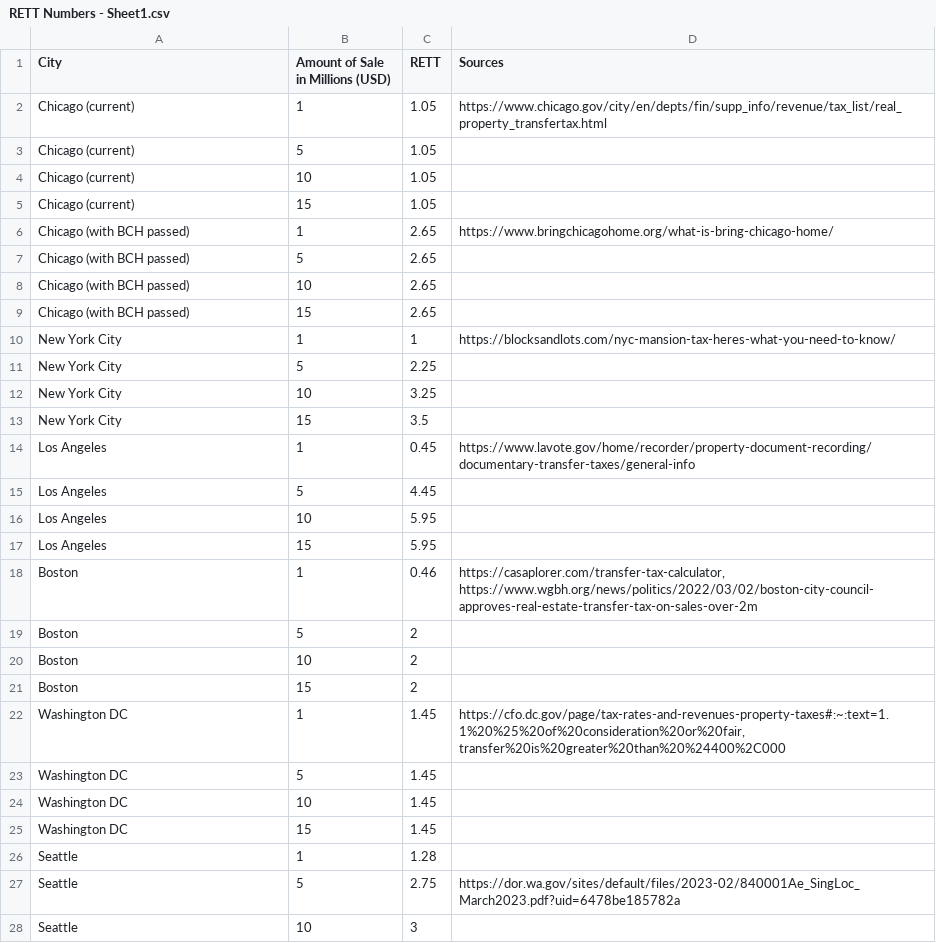
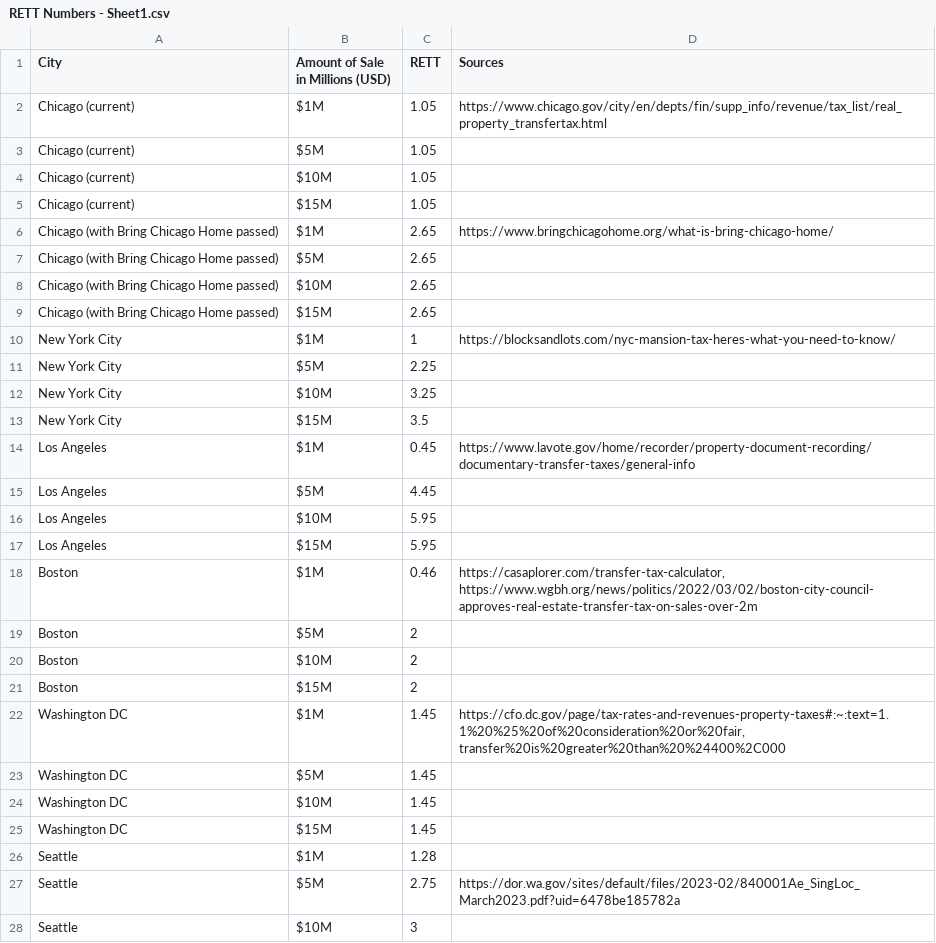
Before and after one commit to ambsthebear/RETT-comparison-Bring-Chicago-Home-2023, a CSV file: RETT Numbers - Sheet1.csv, drawn as a sheet; only a part is shown; the diff covers the shown part only.

```diff
--- a/RETT Numbers - Sheet1.csv
+++ b/RETT Numbers - Sheet1.csv
@@ -1,28 +1,28 @@
 City,Amount of Sale in Millions (USD),RETT,Sources
-Chicago (current),1,1.05,https://www.chicago.gov/city/en/depts/fin/supp_info/revenue/tax_list/real_property_transfertax.html
-Chicago (current),5,1.05,
-Chicago (current),10,1.05,
-Chicago (current),15,1.05,
-Chicago (with BCH passed),1,2.65,https://www.bringchicagohome.org/what-is-bring-chicago-home/
-Chicago (with BCH passed),5,2.65,
-Chicago (with BCH passed),10,2.65,
-Chicago (with BCH passed),15,2.65,
-New York City,1,1,https://blocksandlots.com/nyc-mansion-tax-heres-what-you-need-to-know/
-New York City,5,2.25,
-New York City,10,3.25,
-New York City,15,3.5,
-Los Angeles,1,0.45,https://www.lavote.gov/home/recorder/property-document-recording/documentary-transfer-taxes/general-info
-Los Angeles,5,4.45,
-Los Angeles,10,5.95,
-Los Angeles,15,5.95,
-Boston,1,0.46,"https://casaplorer.com/transfer-tax-calculator, https://www.wgbh.org/news/politics/2022/03/02/boston-city-council-approves-real-estate-transfer-tax-on-sales-over-2m"
-Boston,5,2,
-Boston,10,2,
-Boston,15,2,
-Washington DC,1,1.45,"https://cfo.dc.gov/page/tax-rates-and-revenues-property-taxes#:~:text=1.1%20%25%20of%20consideration%20or%20fair,transfer%20is%20greater%20than%20%24400%2C000"
-Washington DC,5,1.45,
-Washington DC,10,1.45,
-Washington DC,15,1.45,
-Seattle,1,1.28,
-Seattle,5,2.75,https://dor.wa.gov/sites/default/files/2023-02/840001Ae_SingLoc_March2023.pdf?uid=6478be185782a
-Seattle,10,3,
+Chicago (current),$1M,1.05,https://www.chicago.gov/city/en/depts/fin/supp_info/revenue/tax_list/real_property_transfertax.html
+Chicago (current),$5M,1.05,
+Chicago (current),$10M,1.05,
+Chicago (current),$15M,1.05,
+Chicago (with Bring Chicago Home passed),$1M,2.65,https://www.bringchicagohome.org/what-is-bring-chicago-home/
+Chicago (with Bring Chicago Home passed),$5M,2.65,
+Chicago (with Bring Chicago Home passed),$10M,2.65,
+Chicago (with Bring Chicago Home passed),$15M,2.65,
+New York City,$1M,1,https://blocksandlots.com/nyc-mansion-tax-heres-what-you-need-to-know/
+New York City,$5M,2.25,
+New York City,$10M,3.25,
+New York City,$15M,3.5,
+Los Angeles,$1M,0.45,https://www.lavote.gov/home/recorder/property-document-recording/documentary-transfer-taxes/general-info
+Los Angeles,$5M,4.45,
+Los Angeles,$10M,5.95,
+Los Angeles,$15M,5.95,
+Boston,$1M,0.46,"https://casaplorer.com/transfer-tax-calculator, https://www.wgbh.org/news/politics/2022/03/02/boston-city-council-approves-real-estate-transfer-tax-on-sales-over-2m"
+Boston,$5M,2,
+Boston,$10M,2,
+Boston,$15M,2,
+Washington DC,$1M,1.45,"https://cfo.dc.gov/page/tax-rates-and-revenues-property-taxes#:~:text=1.1%20%25%20of%20consideration%20or%20fair,transfer%20is%20greater%20than%20%24400%2C000"
+Washington DC,$5M,1.45,
+Washington DC,$10M,1.45,
+Washington DC,$15M,1.45,
+Seattle,$1M,1.28,
+Seattle,$5M,2.75,https://dor.wa.gov/sites/default/files/2023-02/840001Ae_SingLoc_March2023.pdf?uid=6478be185782a
+Seattle,$10M,3,
```
Also changed, not shown: 5 edited cells elsewhere in this file, 2 other files.
